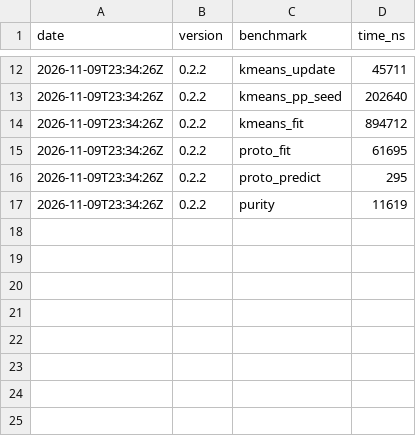
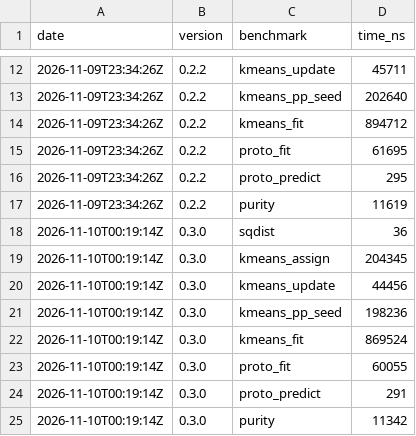
Before and after one commit to MacCracken/amuzesh, a CSV file: bench-history.csv, drawn as a sheet; only a part is shown, gaps mark what is left out; the diff names each change by its address in the sheet, - before the commit and + after, or states it on an @@ line.

```diff
--- a/bench-history.csv
+++ b/bench-history.csv
+row 18: 2026-11-10T00:19:14Z | 0.3.0 | sqdist | 36
+row 19: 2026-11-10T00:19:14Z | 0.3.0 | kmeans_assign | 204345
+row 20: 2026-11-10T00:19:14Z | 0.3.0 | kmeans_update | 44456
+row 21: 2026-11-10T00:19:14Z | 0.3.0 | kmeans_pp_seed | 198236
+row 22: 2026-11-10T00:19:14Z | 0.3.0 | kmeans_fit | 869524
+row 23: 2026-11-10T00:19:14Z | 0.3.0 | proto_fit | 60055
+row 24: 2026-11-10T00:19:14Z | 0.3.0 | proto_predict | 291
+row 25: 2026-11-10T00:19:14Z | 0.3.0 | purity | 11342
```
Also changed, not shown: 18 other files.
